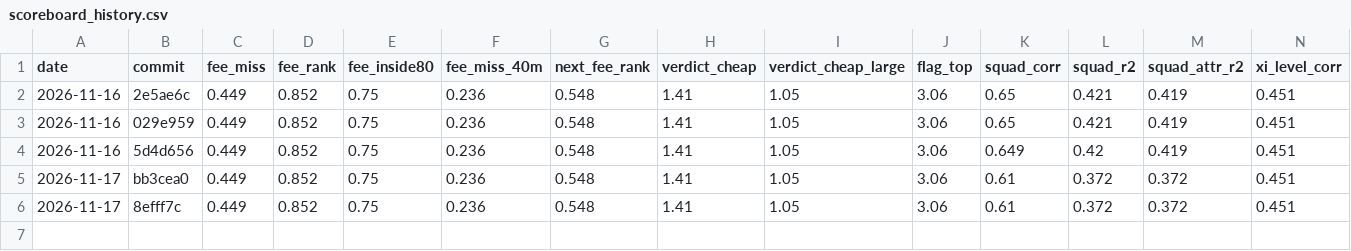
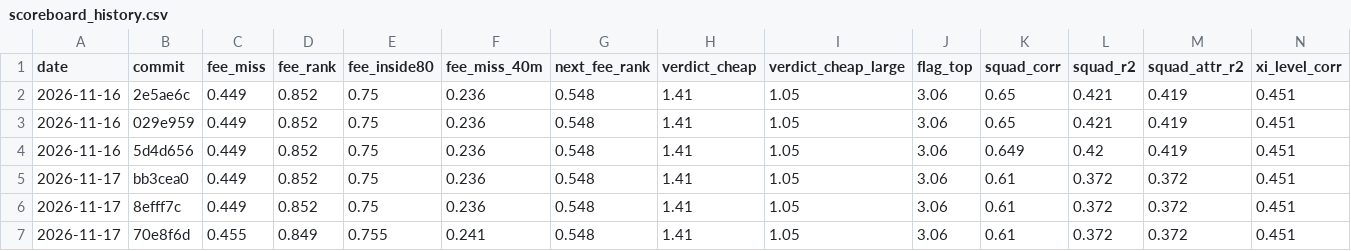
Before and after one commit to joachimmilling/speider, a CSV file: docs/scoreboard_history.csv, drawn as a sheet; only a part is shown; rows hold the shown columns only; the diff names each change by its address in the sheet, - before the commit and + after, or states it on an @@ line.

```diff
--- a/docs/scoreboard_history.csv
+++ b/docs/scoreboard_history.csv
+row 7: 2026-11-17 | 70e8f6d | 0.455 | 0.849 | 0.755 | 0.241 | 0.548 | 1.41 | 1.05 | 3.06 | 0.61 | 0.372 | 0.372 | 0.451
```
Also changed, not shown: 1 other file.
